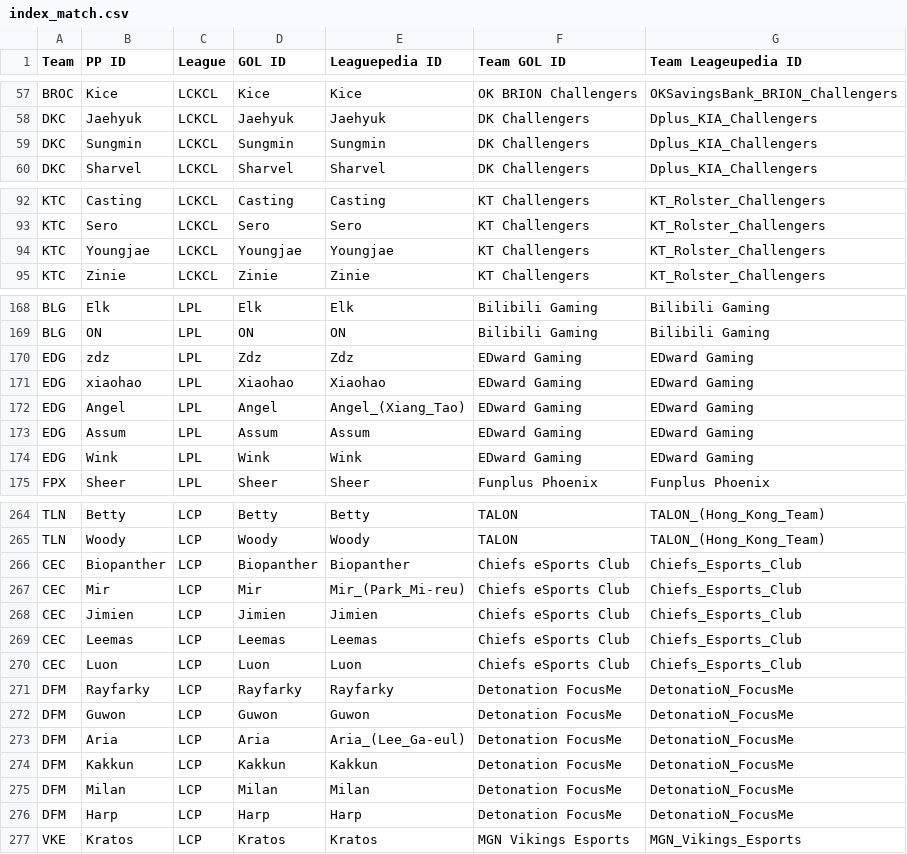
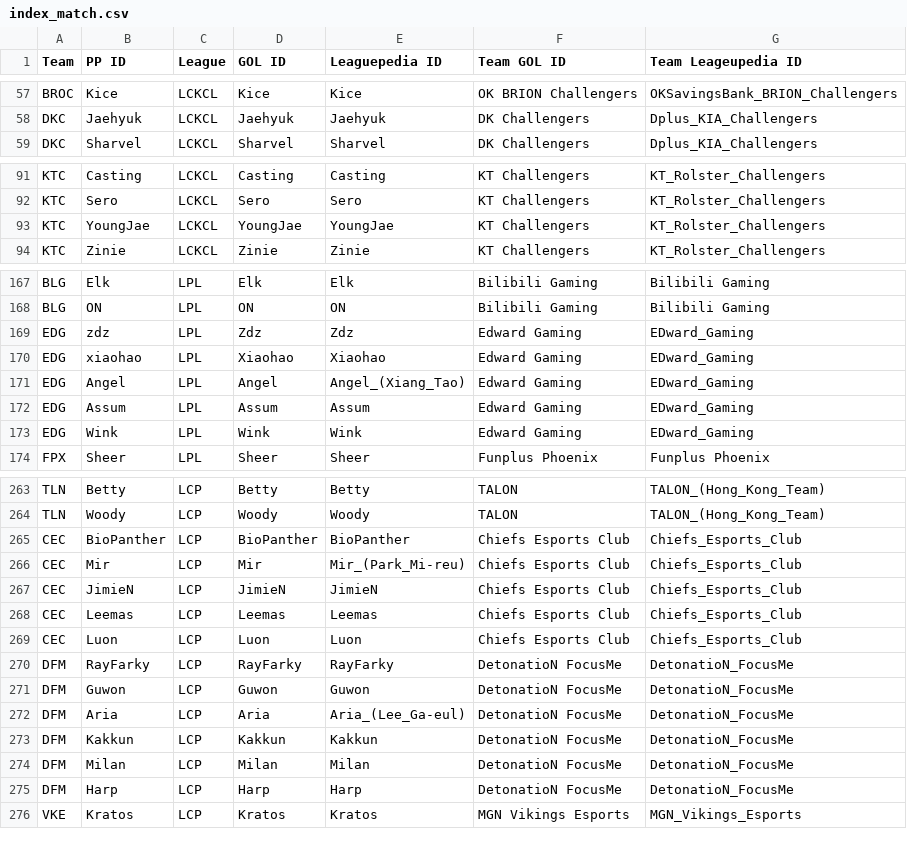
Before and after one commit to hgleung/lolmodel, a CSV file: data/index_match.csv, drawn as a sheet; only a part is shown, gaps mark what is left out; the diff covers the shown part only.

Commit message:
index matching (mostly) fixed

```diff
--- a/data/index_match.csv
+++ b/data/index_match.csv
@@ -58,3 +58,2 @@ BROC,Kice,LCKCL,Kice,Kice,OK BRION Challengers,OKSavingsBank_BRION_Challengers
 DKC,Jaehyuk,LCKCL,Jaehyuk,Jaehyuk,DK Challengers,Dplus_KIA_Challengers
-DKC,Sungmin,LCKCL,Sungmin,Sungmin,DK Challengers,Dplus_KIA_Challengers
 DKC,Sharvel,LCKCL,Sharvel,Sharvel,DK Challengers,Dplus_KIA_Challengers
@@ -93,3 +92,3 @@ KTC,Casting,LCKCL,Casting,Casting,KT Challengers,KT_Rolster_Challengers
 KTC,Sero,LCKCL,Sero,Sero,KT Challengers,KT_Rolster_Challengers
-KTC,Youngjae,LCKCL,Youngjae,Youngjae,KT Challengers,KT_Rolster_Challengers
+KTC,YoungJae,LCKCL,YoungJae,YoungJae,KT Challengers,KT_Rolster_Challengers
 KTC,Zinie,LCKCL,Zinie,Zinie,KT Challengers,KT_Rolster_Challengers
@@ -169,7 +168,7 @@ BLG,Elk,LPL,Elk,Elk,Bilibili Gaming,Bilibili Gaming
 BLG,ON,LPL,ON,ON,Bilibili Gaming,Bilibili Gaming
-EDG,zdz,LPL,Zdz,Zdz,EDward Gaming,EDward Gaming
-EDG,xiaohao,LPL,Xiaohao,Xiaohao,EDward Gaming,EDward Gaming
-EDG,Angel,LPL,Angel,Angel_(Xiang_Tao),EDward Gaming,EDward Gaming
-EDG,Assum,LPL,Assum,Assum,EDward Gaming,EDward Gaming
-EDG,Wink,LPL,Wink,Wink,EDward Gaming,EDward Gaming
+EDG,zdz,LPL,Zdz,Zdz,Edward Gaming,EDward_Gaming
+EDG,xiaohao,LPL,Xiaohao,Xiaohao,Edward Gaming,EDward_Gaming
+EDG,Angel,LPL,Angel,Angel_(Xiang_Tao),Edward Gaming,EDward_Gaming
+EDG,Assum,LPL,Assum,Assum,Edward Gaming,EDward_Gaming
+EDG,Wink,LPL,Wink,Wink,Edward Gaming,EDward_Gaming
 FPX,Sheer,LPL,Sheer,Sheer,Funplus Phoenix,Funplus Phoenix
@@ -265,13 +264,13 @@ TLN,Betty,LCP,Betty,Betty,TALON,TALON_(Hong_Kong_Team)
 TLN,Woody,LCP,Woody,Woody,TALON,TALON_(Hong_Kong_Team)
-CEC,Biopanther,LCP,Biopanther,Biopanther,Chiefs eSports Club,Chiefs_Esports_Club
-CEC,Mir,LCP,Mir,Mir_(Park_Mi-reu),Chiefs eSports Club,Chiefs_Esports_Club
-CEC,Jimien,LCP,Jimien,Jimien,Chiefs eSports Club,Chiefs_Esports_Club
-CEC,Leemas,LCP,Leemas,Leemas,Chiefs eSports Club,Chiefs_Esports_Club
-CEC,Luon,LCP,Luon,Luon,Chiefs eSports Club,Chiefs_Esports_Club
-DFM,Rayfarky,LCP,Rayfarky,Rayfarky,Detonation FocusMe,DetonatioN_FocusMe
-DFM,Guwon,LCP,Guwon,Guwon,Detonation FocusMe,DetonatioN_FocusMe
-DFM,Aria,LCP,Aria,Aria_(Lee_Ga-eul),Detonation FocusMe,DetonatioN_FocusMe
-DFM,Kakkun,LCP,Kakkun,Kakkun,Detonation FocusMe,DetonatioN_FocusMe
-DFM,Milan,LCP,Milan,Milan,Detonation FocusMe,DetonatioN_FocusMe
-DFM,Harp,LCP,Harp,Harp,Detonation FocusMe,DetonatioN_FocusMe
+CEC,BioPanther,LCP,BioPanther,BioPanther,Chiefs Esports Club,Chiefs_Esports_Club
+CEC,Mir,LCP,Mir,Mir_(Park_Mi-reu),Chiefs Esports Club,Chiefs_Esports_Club
+CEC,JimieN,LCP,JimieN,JimieN,Chiefs Esports Club,Chiefs_Esports_Club
+CEC,Leemas,LCP,Leemas,Leemas,Chiefs Esports Club,Chiefs_Esports_Club
+CEC,Luon,LCP,Luon,Luon,Chiefs Esports Club,Chiefs_Esports_Club
+DFM,RayFarky,LCP,RayFarky,RayFarky,DetonatioN FocusMe,DetonatioN_FocusMe
+DFM,Guwon,LCP,Guwon,Guwon,DetonatioN FocusMe,DetonatioN_FocusMe
+DFM,Aria,LCP,Aria,Aria_(Lee_Ga-eul),DetonatioN FocusMe,DetonatioN_FocusMe
+DFM,Kakkun,LCP,Kakkun,Kakkun,DetonatioN FocusMe,DetonatioN_FocusMe
+DFM,Milan,LCP,Milan,Milan,DetonatioN FocusMe,DetonatioN_FocusMe
+DFM,Harp,LCP,Harp,Harp,DetonatioN FocusMe,DetonatioN_FocusMe
 VKE,Kratos,LCP,Kratos,Kratos,MGN Vikings Esports,MGN_Vikings_Esports
```
Also changed, not shown: 50 edited cells elsewhere in this file.
